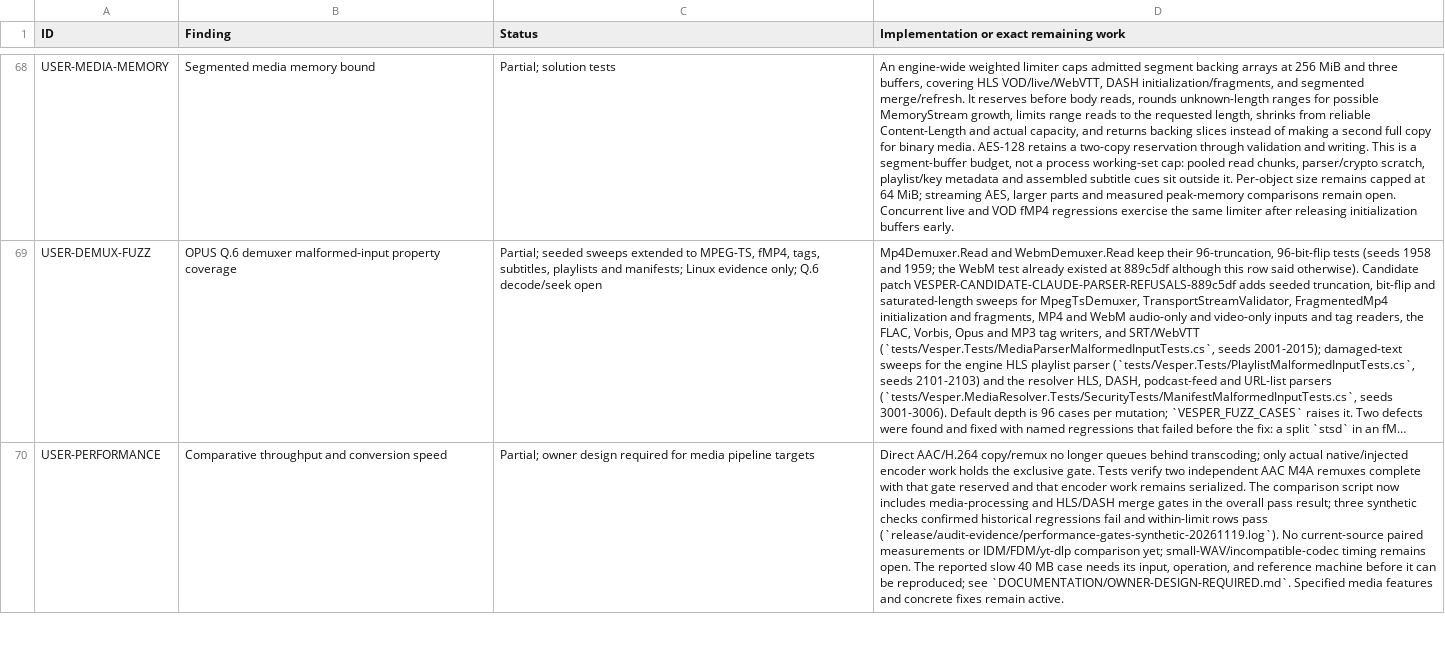
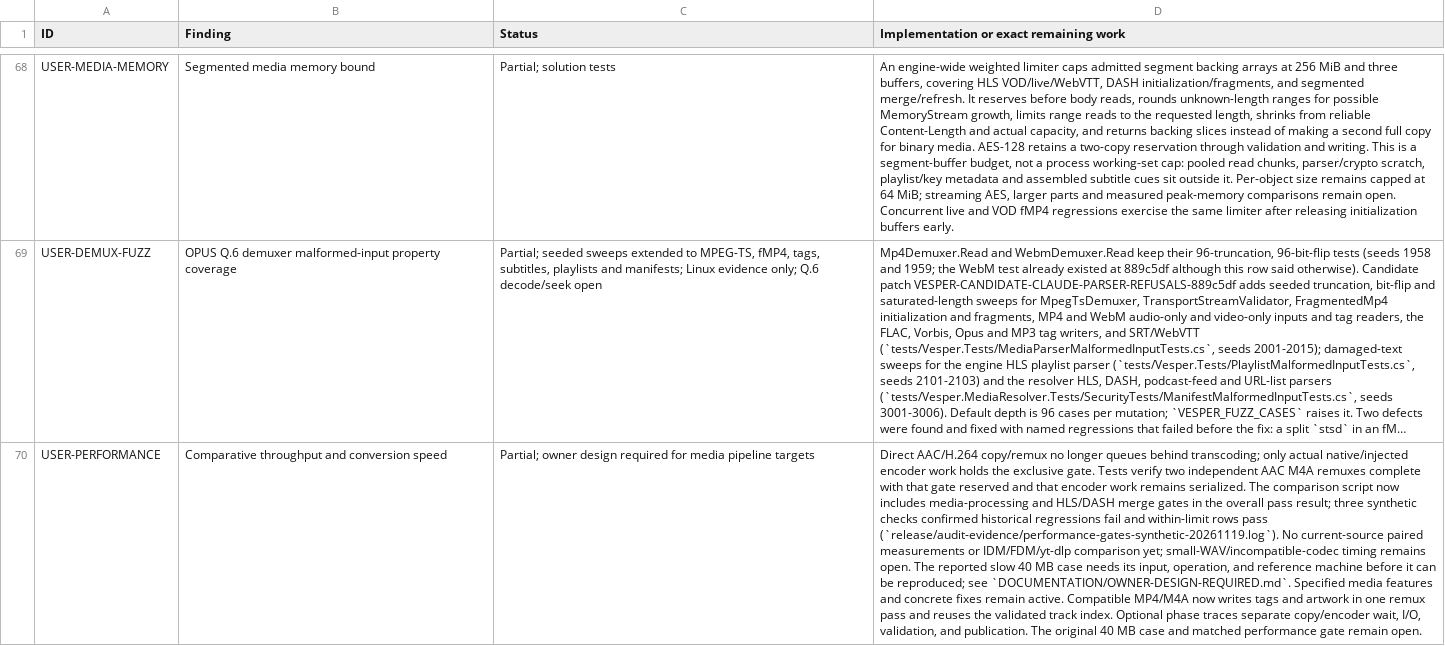
Before and after one commit to DarkOrbitWeaver/VESPER, a TSV file: DOCUMENTATION/STATUS.tsv, drawn as a sheet; only a part is shown, gaps mark what is left out; long unchanged cells end in …; the diff covers the shown part only; the diff names each change by its address in the sheet, - before the commit and + after, or states it on an @@ line.

Commit message:
improve media remux and YouTube preview handling

```diff
--- a/DOCUMENTATION/STATUS.tsv
+++ b/DOCUMENTATION/STATUS.tsv
-D70: …remain active.
+D70: …remain active. Compatible MP4/M4A now writes tags and artwork in one remux pass and reuses the validated track index. Optional phase traces separate copy/encoder wait, I/O, validation, and publication. The original 40 MB case and matched performance gate remain open.
```
Also changed, not shown: 3 edited cells elsewhere in this file, 22 other files.
